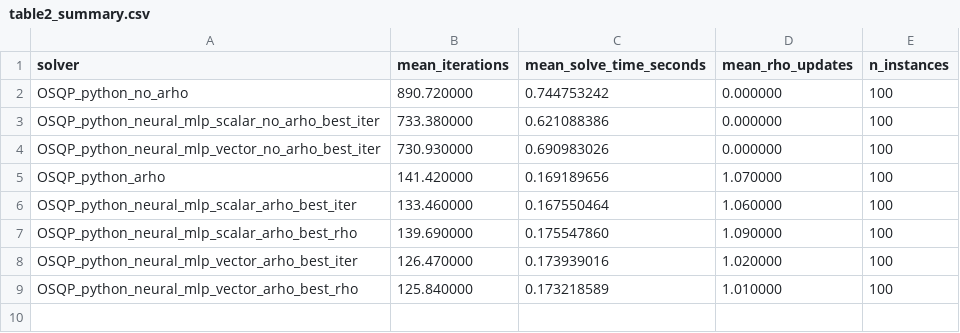
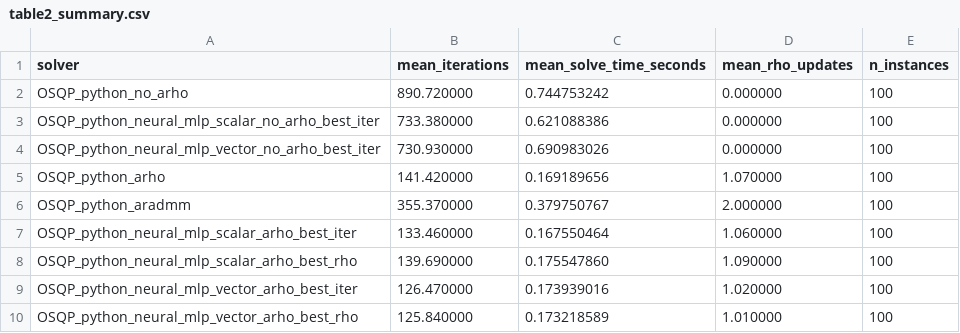
Before and after one commit to JALin2000/learning_over_relaxation_admm, a CSV file: reference_results/table2_summary.csv, drawn as a sheet; the diff names each change by its address in the sheet, - before the commit and + after, or states it on an @@ line.

```diff
--- a/reference_results/table2_summary.csv
+++ b/reference_results/table2_summary.csv
+row 6: OSQP_python_aradmm | 355.370000 | 0.379750767 | 2.000000 | 100
```
Also changed, not shown: reference_results/table1_summary.csv, 7 other files.
